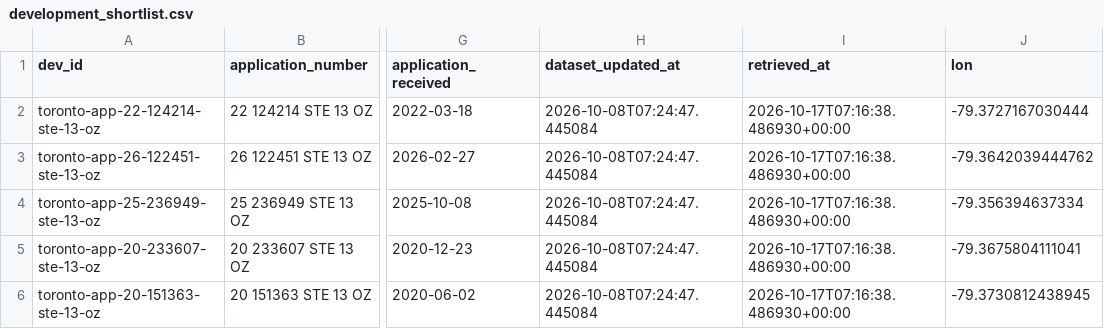
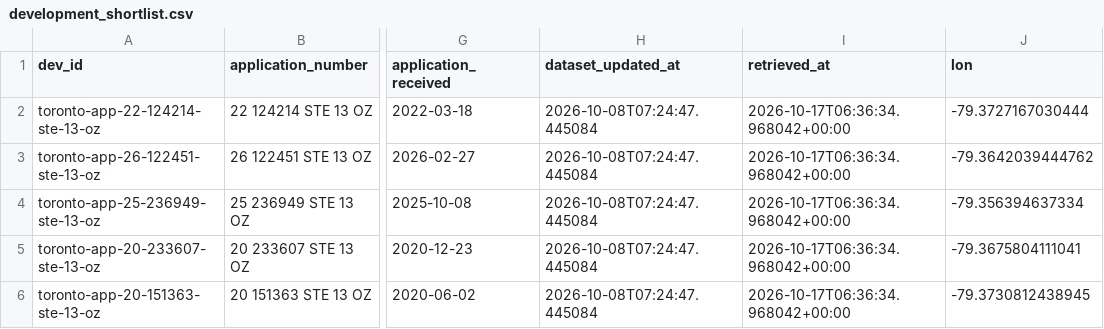
Before and after one commit to emtato/Urbanova, a CSV file: data/reviewed/development_shortlist.csv, drawn as a sheet; only a part is shown, gaps mark what is left out; the diff names each change by its address in the sheet, - before the commit and + after, or states it on an @@ line.

```diff
--- a/data/reviewed/development_shortlist.csv
+++ b/data/reviewed/development_shortlist.csv
-I2:I6 (retrieved_at): 2026-10-17T07:16:38.486930+00:00
+I2:I6 (retrieved_at): 2026-10-17T06:36:34.968042+00:00
```
Also changed, not shown: data/reviewed/developments.csv, data/reviewed/stops.csv, 21 other files.
